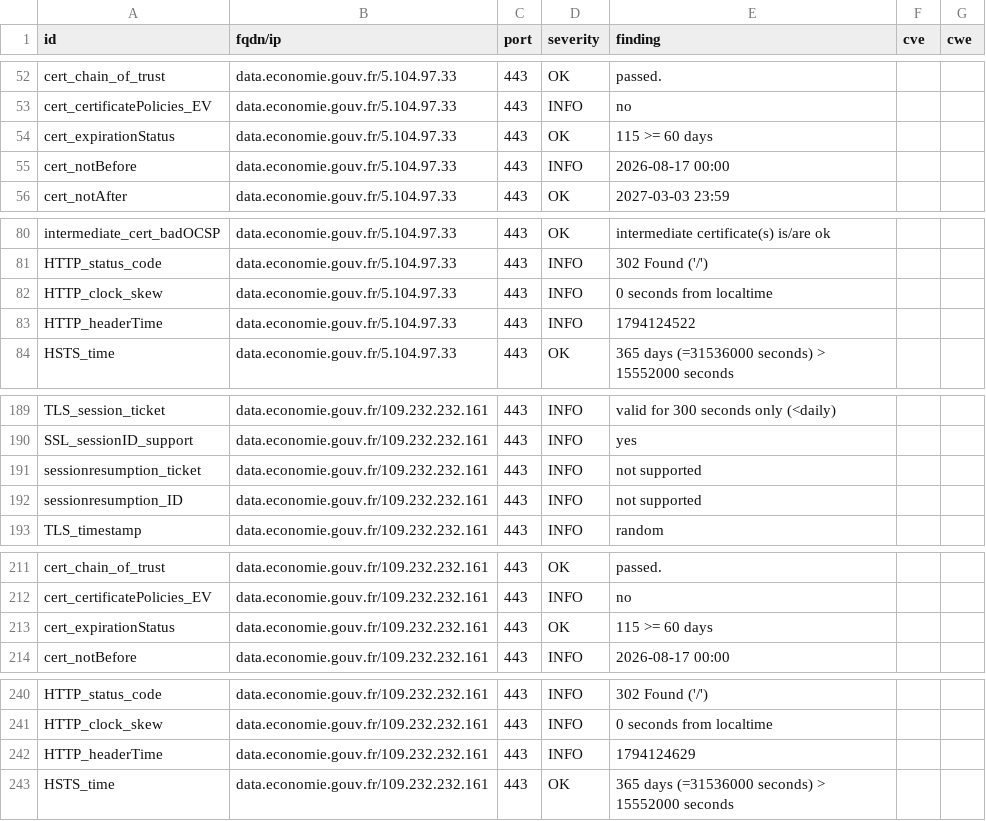
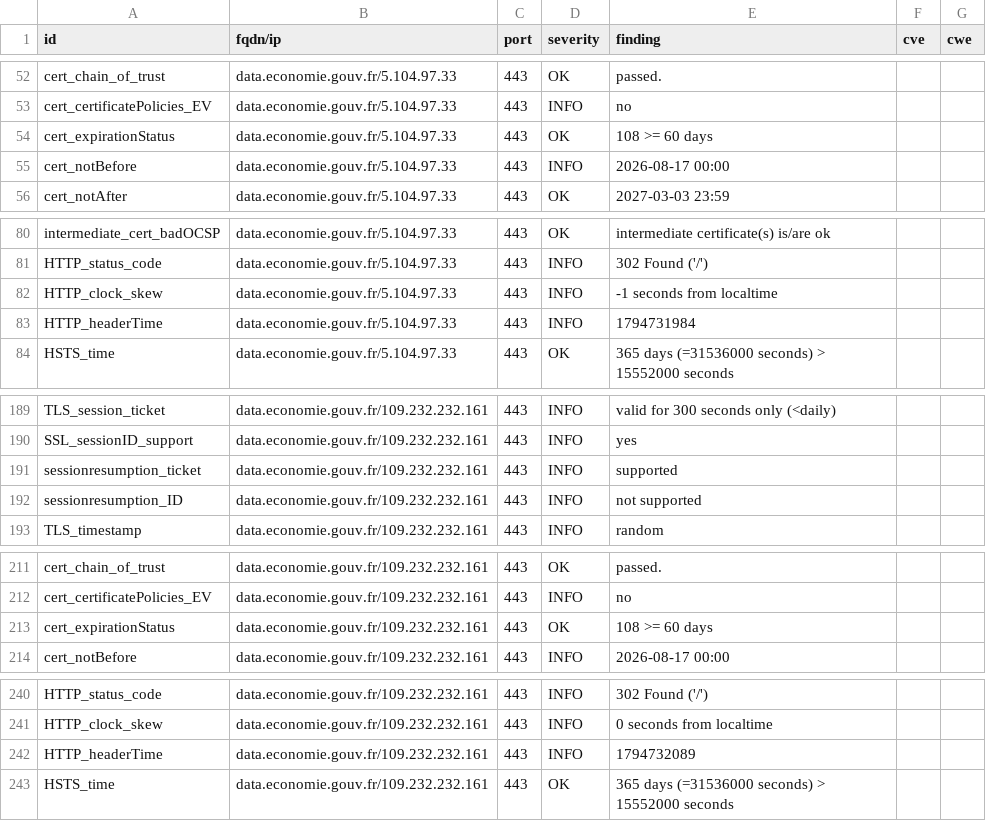
Before and after one commit to SIRCOM-BATN/dashlord, a CSV file: results/aHR0cHM6Ly9kYXRhLmVjb25vbWllLmdvdXYuZnI=/testssl.csv, drawn as a sheet; only a part is shown, gaps mark what is left out.

Commit message:
update: https://data.economie.gouv.fr

```diff
--- a/results/aHR0cHM6Ly9kYXRhLmVjb25vbWllLmdvdXYuZnI=/testssl.csv
+++ b/results/aHR0cHM6Ly9kYXRhLmVjb25vbWllLmdvdXYuZnI=/testssl.csv
@@ -53,3 +53,3 @@
 "cert_certificatePolicies_EV","data.economie.gouv.fr/5.104.97.33","443","INFO","no","",""
-"cert_expirationStatus","data.economie.gouv.fr/5.104.97.33","443","OK","115 >= 60 days","",""
+"cert_expirationStatus","data.economie.gouv.fr/5.104.97.33","443","OK","108 >= 60 days","",""
 "cert_notBefore","data.economie.gouv.fr/5.104.97.33","443","INFO","2026-08-17 00:00","",""
@@ -81,4 +81,4 @@
 "HTTP_status_code","data.economie.gouv.fr/5.104.97.33","443","INFO","302 Found ('/')","",""
-"HTTP_clock_skew","data.economie.gouv.fr/5.104.97.33","443","INFO","0 seconds from localtime","",""
-"HTTP_headerTime","data.economie.gouv.fr/5.104.97.33","443","INFO","1794124522","",""
+"HTTP_clock_skew","data.economie.gouv.fr/5.104.97.33","443","INFO","-1 seconds from localtime","",""
+"HTTP_headerTime","data.economie.gouv.fr/5.104.97.33","443","INFO","1794731984","",""
 "HSTS_time","data.economie.gouv.fr/5.104.97.33","443","OK","365 days (=31536000 seconds) > 15552000 seconds","",""
@@ -190,3 +190,3 @@
 "SSL_sessionID_support","data.economie.gouv.fr/109.232.232.161","443","INFO","yes","",""
-"sessionresumption_ticket","data.economie.gouv.fr/109.232.232.161","443","INFO","not supported","",""
+"sessionresumption_ticket","data.economie.gouv.fr/109.232.232.161","443","INFO","supported","",""
 "sessionresumption_ID","data.economie.gouv.fr/109.232.232.161","443","INFO","not supported","",""
@@ -212,3 +212,3 @@
 "cert_certificatePolicies_EV","data.economie.gouv.fr/109.232.232.161","443","INFO","no","",""
-"cert_expirationStatus","data.economie.gouv.fr/109.232.232.161","443","OK","115 >= 60 days","",""
+"cert_expirationStatus","data.economie.gouv.fr/109.232.232.161","443","OK","108 >= 60 days","",""
 "cert_notBefore","data.economie.gouv.fr/109.232.232.161","443","INFO","2026-08-17 00:00","",""
@@ -241,3 +241,3 @@
 "HTTP_clock_skew","data.economie.gouv.fr/109.232.232.161","443","INFO","0 seconds from localtime","",""
-"HTTP_headerTime","data.economie.gouv.fr/109.232.232.161","443","INFO","1794124629","",""
+"HTTP_headerTime","data.economie.gouv.fr/109.232.232.161","443","INFO","1794732089","",""
 "HSTS_time","data.economie.gouv.fr/109.232.232.161","443","OK","365 days (=31536000 seconds) > 15552000 seconds","",""
```
Also changed, not shown: 13 other files.
